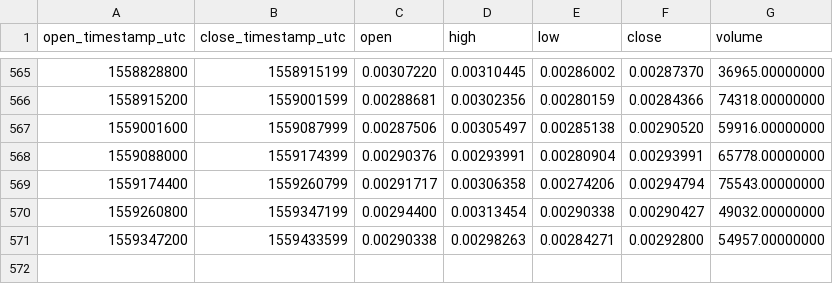
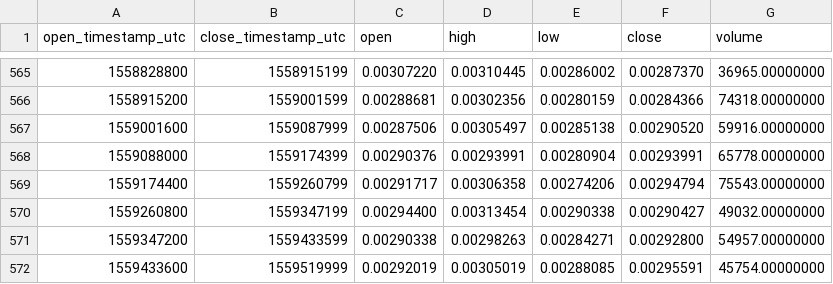
Before and after one commit to cryptobigbro/binance-NULSETH, a CSV file: binance-NULSETH-1d.csv, drawn as a sheet; only a part is shown, gaps mark what is left out.

Commit message:
Update OHLCV data.

```diff
--- a/binance-NULSETH-1d.csv
+++ b/binance-NULSETH-1d.csv
@@ -571 +571,2 @@ open_timestamp_utc,close_timestamp_utc,open,high,low,close,volume
 1559347200,1559433599,0.00290338,0.00298263,0.00284271,0.00292800,54957.00000000
+1559433600,1559519999,0.00292019,0.00305019,0.00288085,0.00295591,45754.00000000
```
Also changed, not shown: 1 other file.
